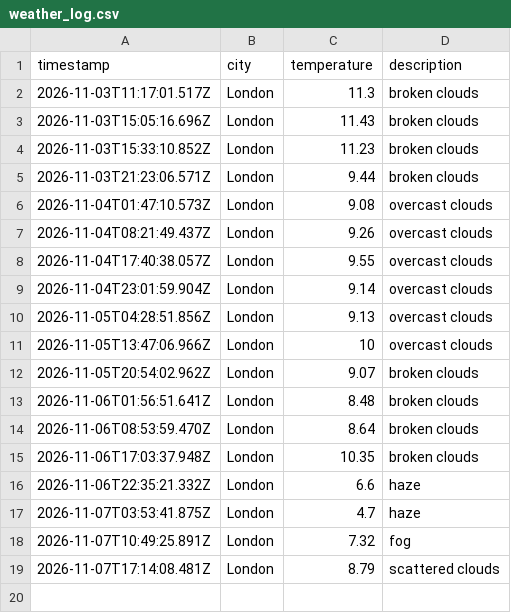
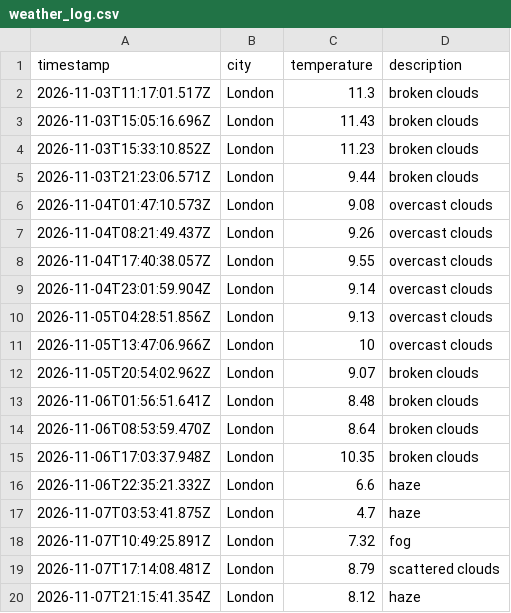
Before and after one commit to wwwahida/weather_dataops, a CSV file: data/weather_log.csv, drawn as a sheet; the diff names each change by its address in the sheet, - before the commit and + after, or states it on an @@ line.

```diff
--- a/data/weather_log.csv
+++ b/data/weather_log.csv
+row 20: 2026-11-07T21:15:41.354Z | London | 8.12 | haze
```
Also changed, not shown: 1 other file.
